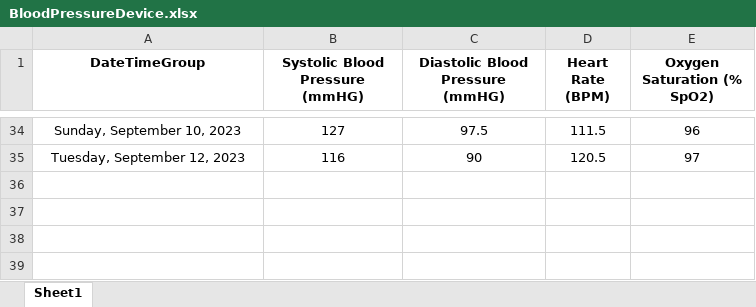
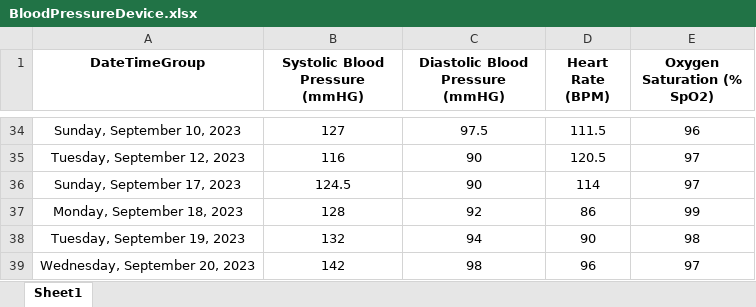
Before and after one commit to jasondouglasgibbs/VitalsTracker, an Excel workbook: BloodPressureDevice.xlsx, sheet Sheet1, drawn as a sheet; only a part is shown, gaps mark what is left out; values as stored, in another font and other column widths than the file's, no borders; the diff names each change by its address in the sheet, - before the commit and + after, or states it on an @@ line.

Commit message:
-Updated data.

```diff
--- a/BloodPressureDevice.xlsx (sheet Sheet1)
+++ b/BloodPressureDevice.xlsx (sheet Sheet1)
+row 36: Sunday, September 17, 2023 | 124.5 | 90 | 114 | 97
+row 37: Monday, September 18, 2023 | 128 | 92 | 86 | 99
+row 38: Tuesday, September 19, 2023 | 132 | 94 | 90 | 98
+row 39: Wednesday, September 20, 2023 | 142 | 98 | 96 | 97
```
Also changed, not shown: 12 other files.
